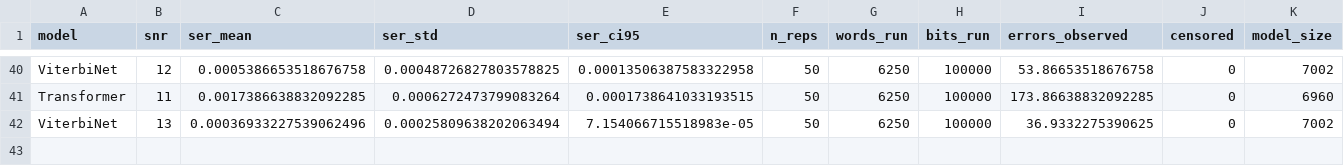
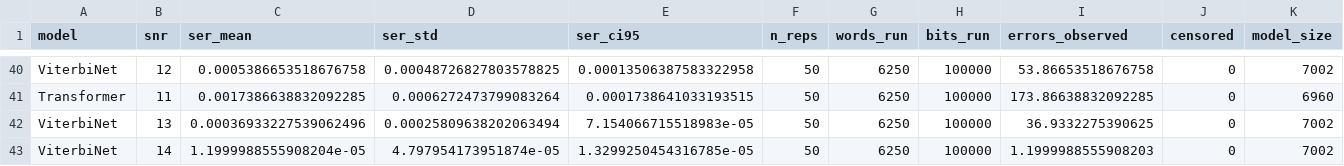
Before and after one commit to Gilzuk/viterbitransformed, a CSV file: Results/metrics/mc_sweep_validation.csv, drawn as a sheet; only a part is shown, gaps mark what is left out; rows hold the shown columns only; the diff names each change by its address in the sheet, - before the commit and + after, or states it on an @@ line.

Commit message:
Add MC-sweep validation point: ViterbiNet snr=14

```diff
--- a/Results/metrics/mc_sweep_validation.csv
+++ b/Results/metrics/mc_sweep_validation.csv
+row 43: ViterbiNet | 14 | 1.1999988555908204e-05 | 4.797954173951874e-05 | 1.3299250454316785e-05 | 50 | 6250 | 100000 | 1.1999988555908203 | 0 | 7002
```
Also changed, not shown: 2 other files.
